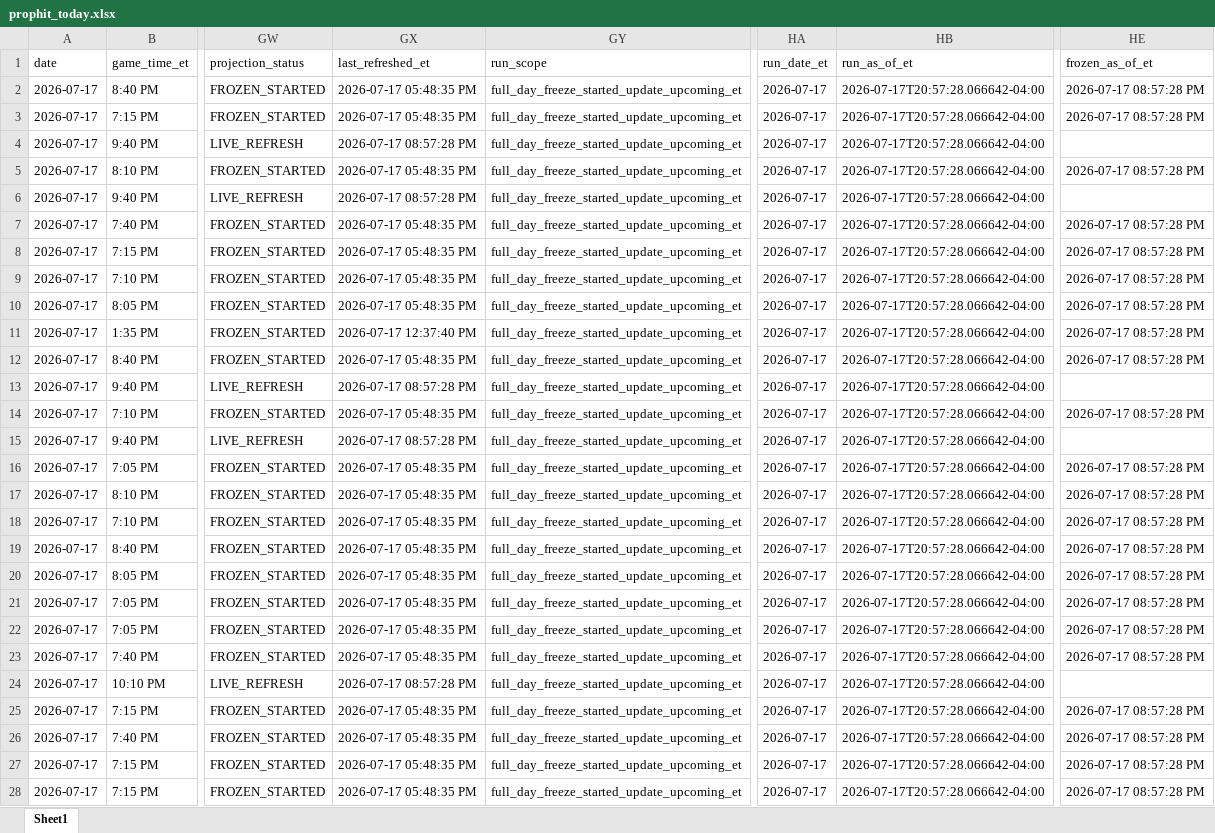
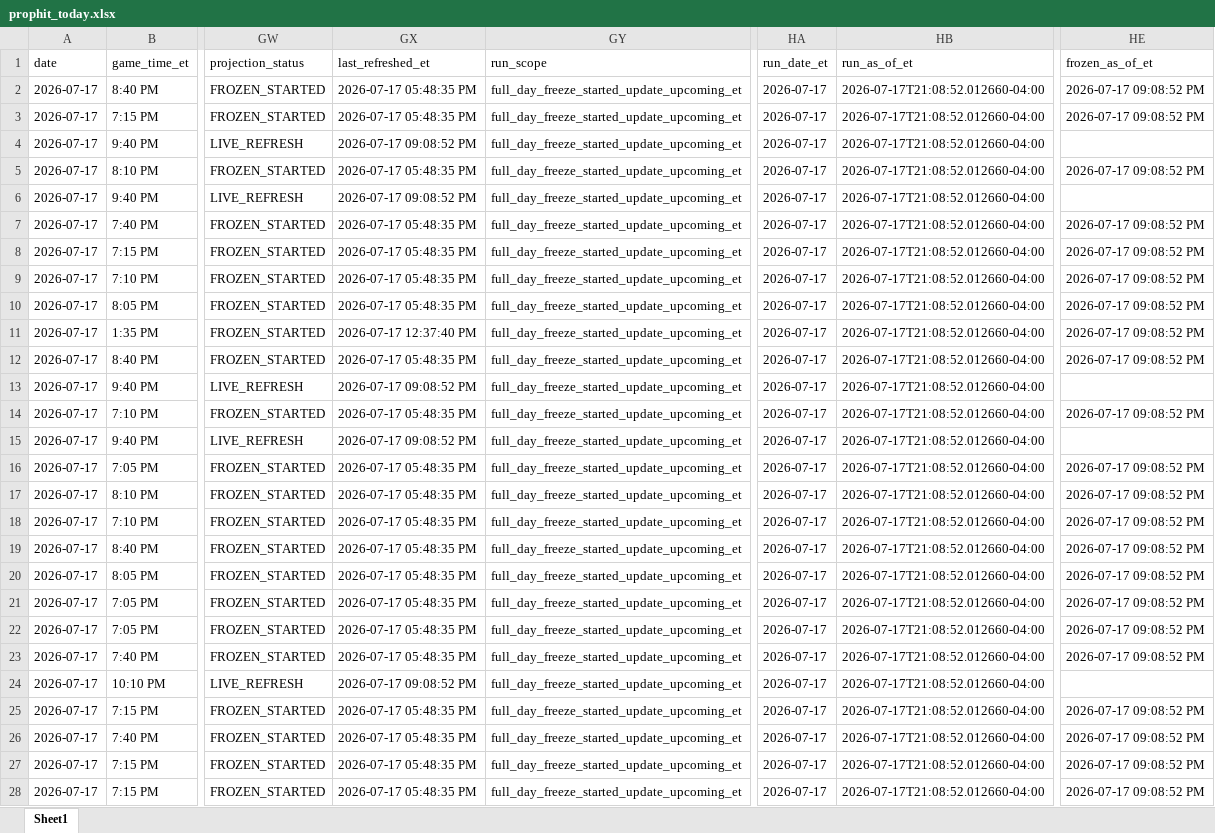
Before and after one commit to mtimmer73/prophit, an Excel workbook: outputs/prophit_today.xlsx, sheet Sheet1, drawn as a sheet; only a part is shown, gaps mark what is left out; values as stored, in another font and other column widths than the file's, no borders; the diff covers the shown part only; the diff names each change by its address in the sheet, - before the commit and + after, or states it on an @@ line.

Commit message:
Update PropHit model and live UI data

```diff
--- a/outputs/prophit_today.xlsx (sheet Sheet1)
+++ b/outputs/prophit_today.xlsx (sheet Sheet1)
-HB2:HB28 (run_as_of_et): 2026-07-17T20:57:28.066642-04:00
+HB2:HB28 (run_as_of_et): 2026-07-17T21:08:52.012660-04:00
-HE2:HE3 (frozen_as_of_et): 2026-07-17 08:57:28 PM
+HE2:HE3 (frozen_as_of_et): 2026-07-17 09:08:52 PM
-GX4 (last_refreshed_et): 2026-07-17 08:57:28 PM
+GX4 (last_refreshed_et): 2026-07-17 09:08:52 PM
-HE5 (frozen_as_of_et): 2026-07-17 08:57:28 PM
+HE5 (frozen_as_of_et): 2026-07-17 09:08:52 PM
-GX6 (last_refreshed_et): 2026-07-17 08:57:28 PM
+GX6 (last_refreshed_et): 2026-07-17 09:08:52 PM
-HE7:HE12 (frozen_as_of_et): 2026-07-17 08:57:28 PM
+HE7:HE12 (frozen_as_of_et): 2026-07-17 09:08:52 PM
-GX13 (last_refreshed_et): 2026-07-17 08:57:28 PM
+GX13 (last_refreshed_et): 2026-07-17 09:08:52 PM
-HE14 (frozen_as_of_et): 2026-07-17 08:57:28 PM
+HE14 (frozen_as_of_et): 2026-07-17 09:08:52 PM
-GX15 (last_refreshed_et): 2026-07-17 08:57:28 PM
+GX15 (last_refreshed_et): 2026-07-17 09:08:52 PM
-HE16:HE23 (frozen_as_of_et): 2026-07-17 08:57:28 PM
+HE16:HE23 (frozen_as_of_et): 2026-07-17 09:08:52 PM
-GX24 (last_refreshed_et): 2026-07-17 08:57:28 PM
+GX24 (last_refreshed_et): 2026-07-17 09:08:52 PM
-HE25:HE28 (frozen_as_of_et): 2026-07-17 08:57:28 PM
+HE25:HE28 (frozen_as_of_et): 2026-07-17 09:08:52 PM
```
Also changed, not shown: 502 edited cells elsewhere in this sheet, 16 other files.
